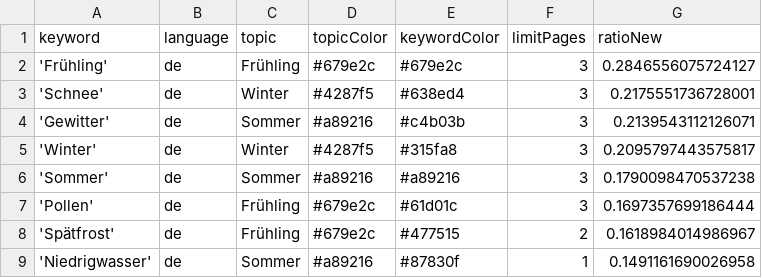
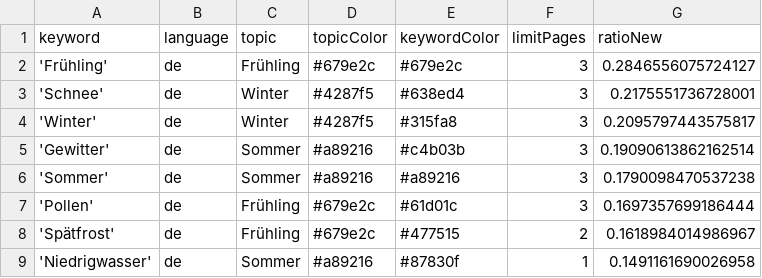
Before and after one commit to newsWhisperer/winterIsComing, a CSV file: keywords.csv, drawn as a sheet; only a part is shown.

```diff
--- a/keywords.csv
+++ b/keywords.csv
@@ -3,4 +3,4 @@ keyword,language,topic,topicColor,keywordColor,limitPages,ratioNew
 'Schnee',de,Winter,#4287f5,#638ed4,3,0.2175551736728001
-'Gewitter',de,Sommer,#a89216,#c4b03b,3,0.2139543112126071
 'Winter',de,Winter,#4287f5,#315fa8,3,0.2095797443575817
+'Gewitter',de,Sommer,#a89216,#c4b03b,3,0.19090613862162514
 'Sommer',de,Sommer,#a89216,#a89216,3,0.1790098470537238
```
Also changed, not shown: csv/news_2026_03.csv, csv/news_2026_04.csv.
